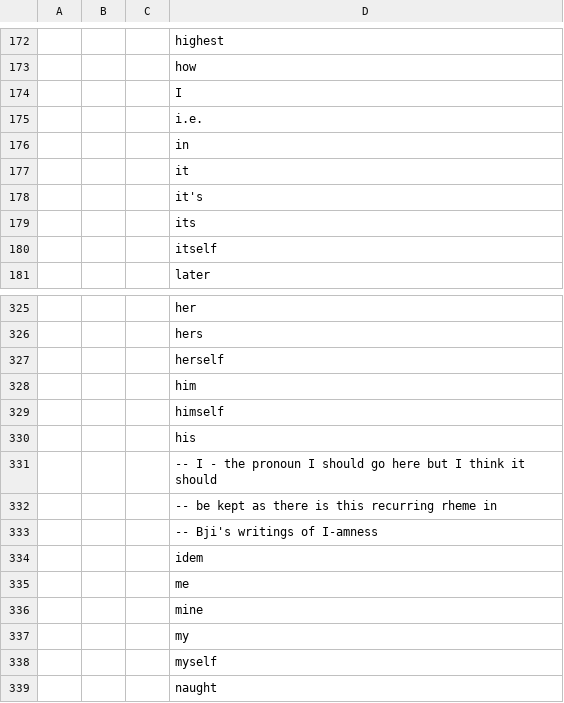
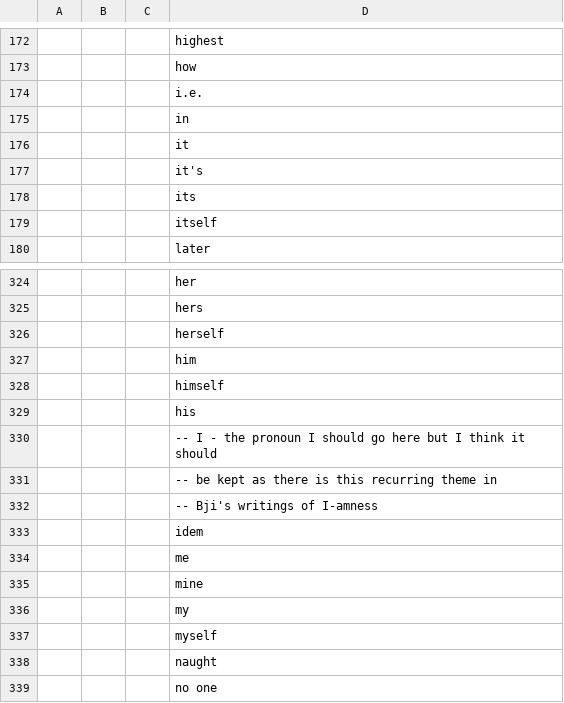
Before and after one commit to jonb108/wlib, a CSV file: prohibited.csv, drawn as a sheet; only a part is shown, gaps mark what is left out; the shorter side is filled out with more unchanged rows; removed rows and columns are numbered as before the commit, all else as after; the diff names each change by its address in the sheet, - before the commit and + after, or states it on an @@ line.

```diff
--- a/prohibited.csv
+++ b/prohibited.csv
-row 174:  |  |  | I
-D331: …this recurring rheme in
+D331: …this recurring theme in
```
Also changed, not shown: english.csv, names.csv.
